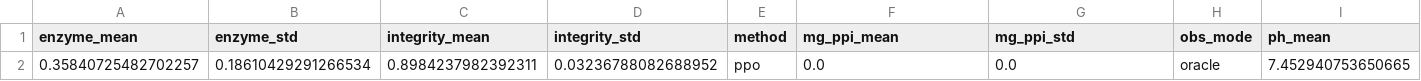
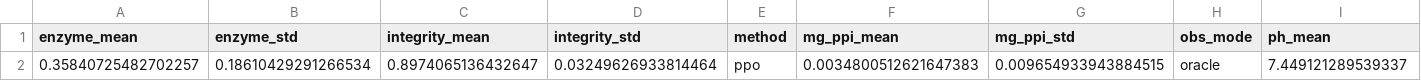
Before and after one commit to callaboyer/IVT_ControlBench, a CSV file: experiment2/oracle_seed_2/experiment1_results.csv, drawn as a sheet; only a part is shown; removed rows and columns are numbered as before the commit, all else as after; rows hold the shown columns only; the diff names each change by its address in the sheet, - before the commit and + after, or states it on an @@ line.

```diff
--- a/experiment2/oracle_seed_2/experiment1_results.csv
+++ b/experiment2/oracle_seed_2/experiment1_results.csv
-row 2: 0.35840725482702257 | 0.18610429291266534 | 0.8984237982392311 | 0.03236788082688952 | ppo | 0.0 | 0.0 | oracle | 7.452940753650665
+row 2: 0.35840725482702257 | 0.18610429291266534 | 0.8974065136432647 | 0.03249626933814464 | ppo | 0.0034800512621647383 | 0.009654933943884515 | oracle | 7.449121289539337
```
Also changed, not shown: experiment2/oracle_seed_0/experiment1_results.csv, experiment2/oracle_seed_1/experiment1_results.csv, 19 other files.
